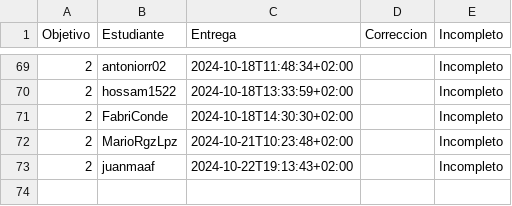
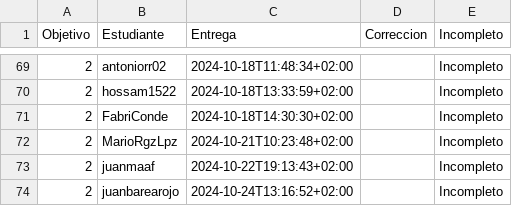
Before and after one commit to pablotl0/IV-, a CSV file: data/fechas-entrega.csv, drawn as a sheet; only a part is shown, gaps mark what is left out.

```diff
--- a/data/fechas-entrega.csv
+++ b/data/fechas-entrega.csv
@@ -73 +73,2 @@ Objetivo;Estudiante;Entrega;Correccion;Incompleto
 2; juanmaaf;2024-10-22T19:13:43+02:00;;Incompleto
+2; juanbarearojo;2024-10-24T13:16:52+02:00;;Incompleto
```
Also changed, not shown: 1 other file.
